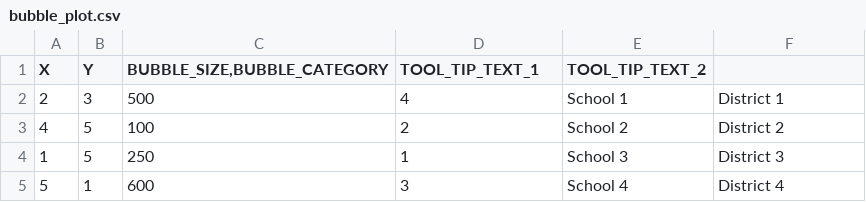
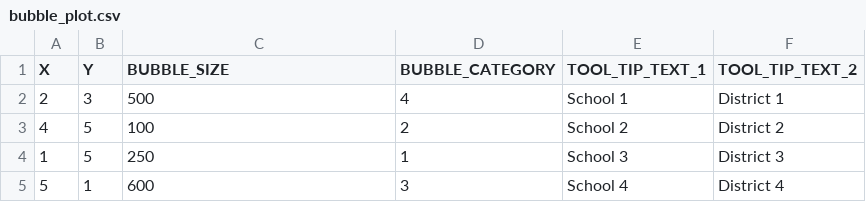
Before and after one commit to dbetebenner/Highcharts_1, a CSV file: Data/bubble_plot.csv, drawn as a sheet.

Commit message:
Update of bubble_plot

```diff
--- a/Data/bubble_plot.csv
+++ b/Data/bubble_plot.csv
@@ -1,2 +1,2 @@
-"X","Y","BUBBLE_SIZE,BUBBLE_CATEGORY","TOOL_TIP_TEXT_1","TOOL_TIP_TEXT_2"
+"X","Y","BUBBLE_SIZE","BUBBLE_CATEGORY","TOOL_TIP_TEXT_1","TOOL_TIP_TEXT_2"
 2,3,500,4,"School 1","District 1"
```
